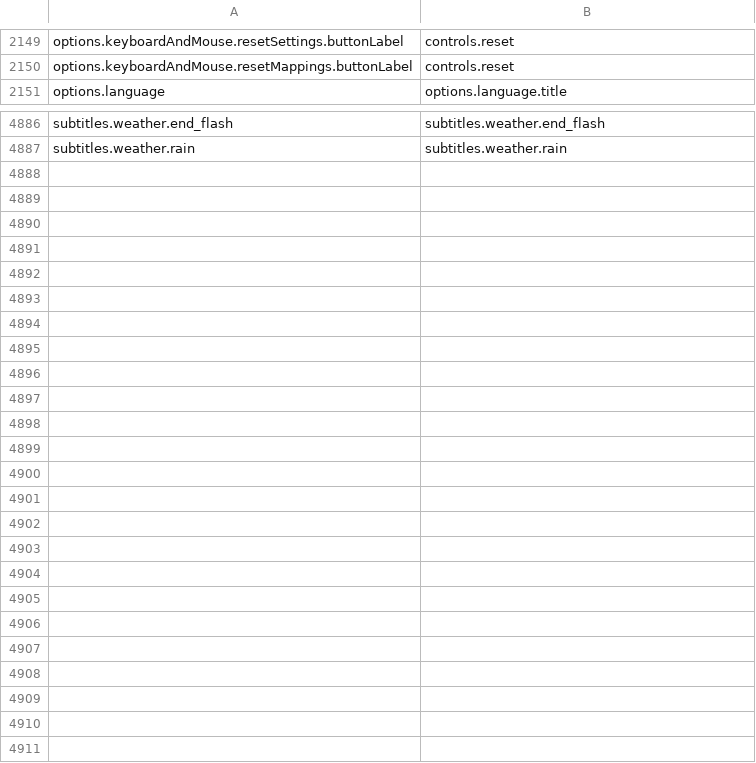
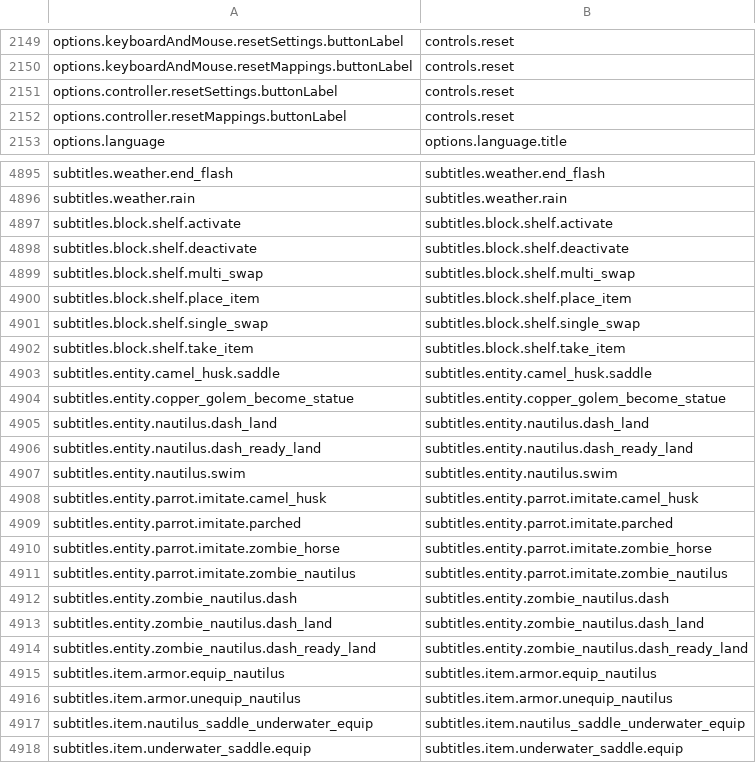
Before and after one commit to Madis0/mc-language-porter, a CSV file: mappings.csv, drawn as a sheet; only a part is shown, gaps mark what is left out; the diff covers the shown part only; the diff names each change by its address in the sheet, - before the commit and + after, or states it on an @@ line.

```diff
--- a/mappings.csv
+++ b/mappings.csv
+row 2151: options.controller.resetSettings.buttonLabel | controls.reset
+row 2152: options.controller.resetMappings.buttonLabel | controls.reset
+row 4897: subtitles.block.shelf.activate | subtitles.block.shelf.activate
+row 4898: subtitles.block.shelf.deactivate | subtitles.block.shelf.deactivate
+row 4899: subtitles.block.shelf.multi_swap | subtitles.block.shelf.multi_swap
+row 4900: subtitles.block.shelf.place_item | subtitles.block.shelf.place_item
+row 4901: subtitles.block.shelf.single_swap | subtitles.block.shelf.single_swap
+row 4902: subtitles.block.shelf.take_item | subtitles.block.shelf.take_item
+row 4903: subtitles.entity.camel_husk.saddle | subtitles.entity.camel_husk.saddle
+row 4904: subtitles.entity.copper_golem_become_statue | subtitles.entity.copper_golem_become_statue
+row 4905: subtitles.entity.nautilus.dash_land | subtitles.entity.nautilus.dash_land
+row 4906: subtitles.entity.nautilus.dash_ready_land | subtitles.entity.nautilus.dash_ready_land
+row 4907: subtitles.entity.nautilus.swim | subtitles.entity.nautilus.swim
+row 4908: subtitles.entity.parrot.imitate.camel_husk | subtitles.entity.parrot.imitate.camel_husk
+row 4909: subtitles.entity.parrot.imitate.parched | subtitles.entity.parrot.imitate.parched
+row 4910: subtitles.entity.parrot.imitate.zombie_horse | subtitles.entity.parrot.imitate.zombie_horse
+row 4911: subtitles.entity.parrot.imitate.zombie_nautilus | subtitles.entity.parrot.imitate.zombie_nautilus
+row 4912: subtitles.entity.zombie_nautilus.dash | subtitles.entity.zombie_nautilus.dash
+row 4913: subtitles.entity.zombie_nautilus.dash_land | subtitles.entity.zombie_nautilus.dash_land
+row 4914: subtitles.entity.zombie_nautilus.dash_ready_land | subtitles.entity.zombie_nautilus.dash_ready_land
+row 4915: subtitles.item.armor.equip_nautilus | subtitles.item.armor.equip_nautilus
+row 4916: subtitles.item.armor.unequip_nautilus | subtitles.item.armor.unequip_nautilus
+row 4917: subtitles.item.nautilus_saddle_underwater_equip | subtitles.item.nautilus_saddle_underwater_equip
+row 4918: subtitles.item.underwater_saddle.equip | subtitles.item.underwater_saddle.equip
```
Also changed, not shown: 7 added rows elsewhere in this file, extra-mappings.csv, 1 other file.
